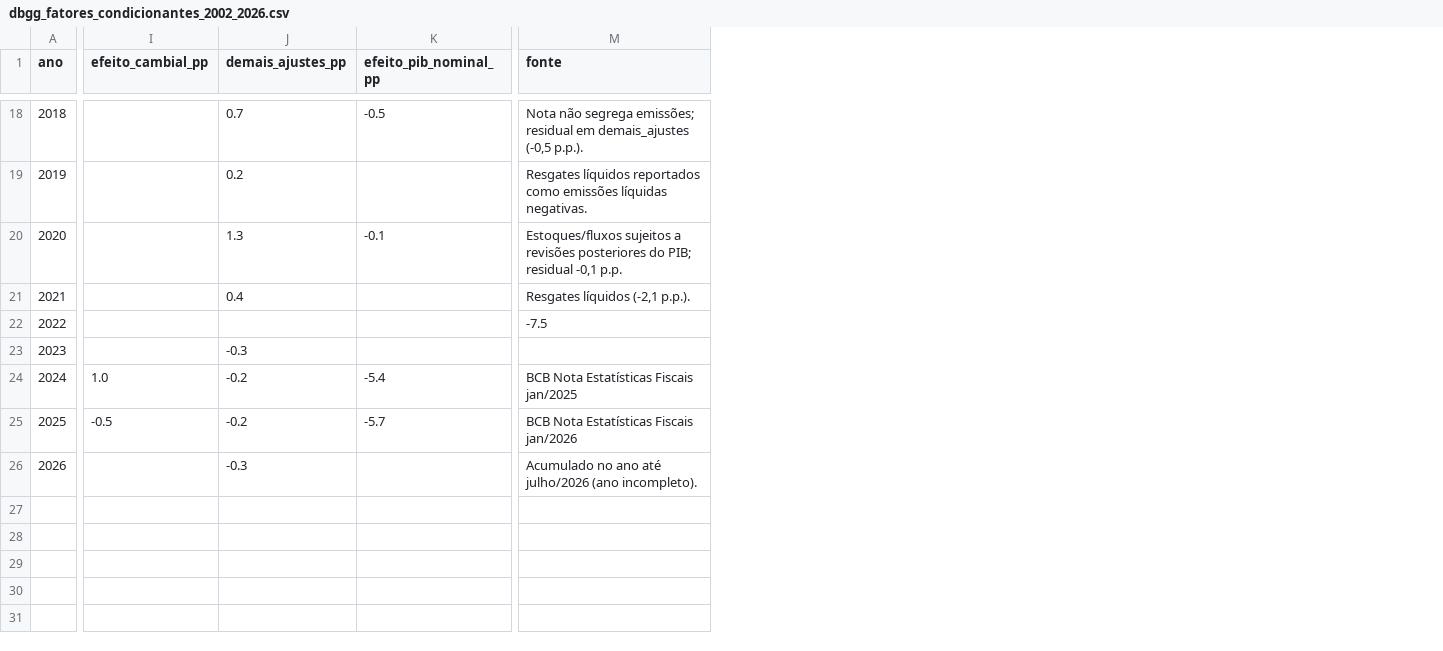
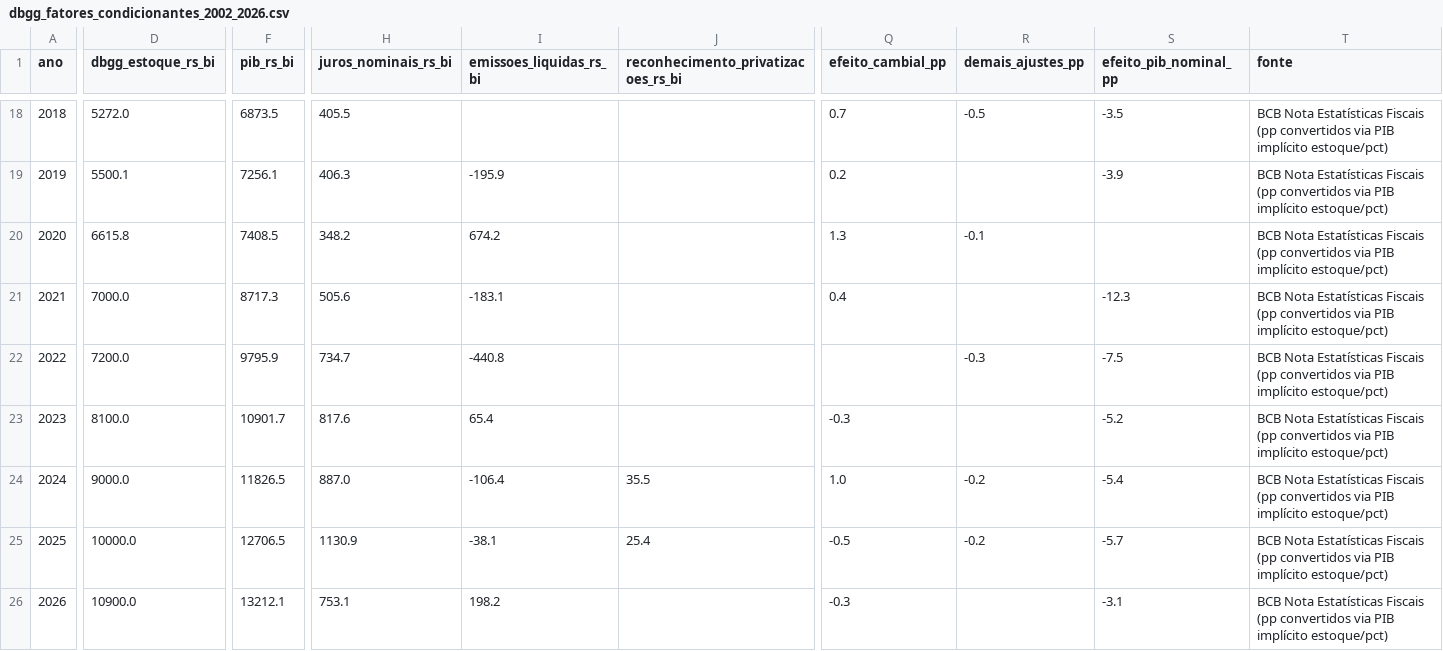
Before and after one commit to cafla19791-tech/SEC--data-analysys, a CSV file: output/dbgg_fatores_condicionantes_2002_2026.csv, drawn as a sheet; only a part is shown, gaps mark what is left out; addresses are those after the commit; the diff covers the shown part only; the diff names each change by its address in the sheet, - before the commit and + after, or states it on an @@ line.

```diff
--- a/output/dbgg_fatores_condicionantes_2002_2026.csv
+++ b/output/dbgg_fatores_condicionantes_2002_2026.csv
+column D (dbgg_estoque_rs_bi), rows 18-26: 5272.0 | 5500.1 | 6615.8 | 7000.0 | 7200.0 | 8100.0 | 9000.0 | 10000.0 | 10900.0
+column F (pib_rs_bi), rows 18-26: 6873.5 | 7256.1 | 7408.5 | 8717.3 | 9795.9 | 10901.7 | 11826.5 | 12706.5 | 13212.1
+column H (juros_nominais_rs_bi), rows 18-26: 405.5 | 406.3 | 348.2 | 505.6 | 734.7 | 817.6 | 887.0 | 1130.9 | 753.1
+column I (emissoes_liquidas_rs_bi), rows 19-26: -195.9 | 674.2 | -183.1 | -440.8 | 65.4 | -106.4 | -38.1 | 198.2
+column J, row 1: reconhecimento_privatizacoes_rs_bi; rows 24-25: 35.5 | 25.4
-Q18 (efeito_cambial_pp): (empty)
+Q18 (efeito_cambial_pp): 0.7
-R18 (demais_ajustes_pp): 0.7
+R18 (demais_ajustes_pp): -0.5
-S18 (efeito_pib_nominal_pp): -0.5
+S18 (efeito_pib_nominal_pp): -3.5
-T18 (fonte): Nota não segrega emissões; residual em demais_ajustes (-0,5 p.p.).
+T18 (fonte): BCB Nota Estatísticas Fiscais (pp convertidos via PIB implícito estoque/pct)
-Q19 (efeito_cambial_pp): (empty)
+Q19 (efeito_cambial_pp): 0.2
-R19 (demais_ajustes_pp): 0.2
+R19 (demais_ajustes_pp): (empty)
-S19 (efeito_pib_nominal_pp): (empty)
+S19 (efeito_pib_nominal_pp): -3.9
-T19 (fonte): Resgates líquidos reportados como emissões líquidas negativas.
+T19 (fonte): BCB Nota Estatísticas Fiscais (pp convertidos via PIB implícito estoque/pct)
-Q20 (efeito_cambial_pp): (empty)
+Q20 (efeito_cambial_pp): 1.3
-R20 (demais_ajustes_pp): 1.3
+R20 (demais_ajustes_pp): -0.1
-S20 (efeito_pib_nominal_pp): -0.1
+S20 (efeito_pib_nominal_pp): (empty)
-T20 (fonte): Estoques/fluxos sujeitos a revisões posteriores do PIB; residual -0,1 p.p.
+T20 (fonte): BCB Nota Estatísticas Fiscais (pp convertidos via PIB implícito estoque/pct)
-Q21 (efeito_cambial_pp): (empty)
+Q21 (efeito_cambial_pp): 0.4
-R21 (demais_ajustes_pp): 0.4
+R21 (demais_ajustes_pp): (empty)
-S21 (efeito_pib_nominal_pp): (empty)
+S21 (efeito_pib_nominal_pp): -12.3
-T21 (fonte): Resgates líquidos (-2,1 p.p.).
+T21 (fonte): BCB Nota Estatísticas Fiscais (pp convertidos via PIB implícito estoque/pct)
-R22 (demais_ajustes_pp): (empty)
+R22 (demais_ajustes_pp): -0.3
-S22 (efeito_pib_nominal_pp): (empty)
+S22 (efeito_pib_nominal_pp): -7.5
-T22 (fonte): -7.5
+T22 (fonte): BCB Nota Estatísticas Fiscais (pp convertidos via PIB implícito estoque/pct)
-Q23 (efeito_cambial_pp): (empty)
+Q23 (efeito_cambial_pp): -0.3
-R23 (demais_ajustes_pp): -0.3
+R23 (demais_ajustes_pp): (empty)
-S23 (efeito_pib_nominal_pp): (empty)
+S23 (efeito_pib_nominal_pp): -5.2
-T23 (fonte): (empty)
+T23 (fonte): BCB Nota Estatísticas Fiscais (pp convertidos via PIB implícito estoque/pct)
-T24 (fonte): …Estatísticas Fiscais jan/2025
+T24 (fonte): …Estatísticas Fiscais (pp convertidos via PIB implícito estoque/pct)
-T25 (fonte): …Estatísticas Fiscais jan/2026
+T25 (fonte): …Estatísticas Fiscais (pp convertidos via PIB implícito estoque/pct)
-Q26 (efeito_cambial_pp): (empty)
+Q26 (efeito_cambial_pp): -0.3
-R26 (demais_ajustes_pp): -0.3
+R26 (demais_ajustes_pp): (empty)
-S26 (efeito_pib_nominal_pp): (empty)
+S26 (efeito_pib_nominal_pp): -3.1
-T26 (fonte): Acumulado no ano até julho/2026 (ano incompleto).
+T26 (fonte): BCB Nota Estatísticas Fiscais (pp convertidos via PIB implícito estoque/pct)
```
Also changed, not shown: 3 added columns, 3 removed columns and 33 edited cells elsewhere in this file, 3 other files.
